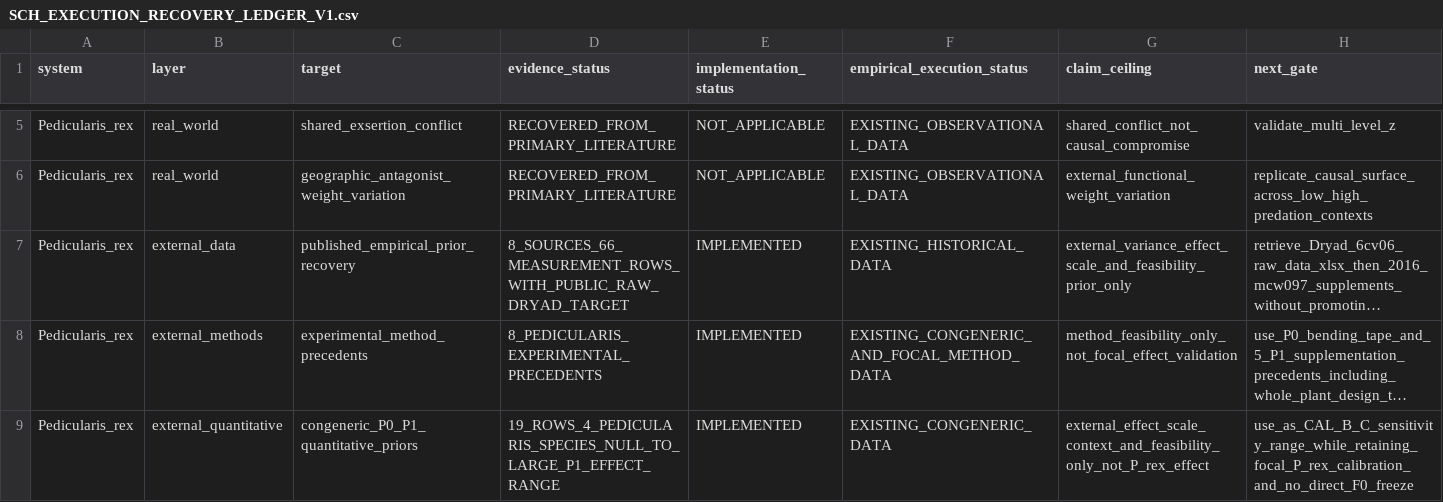
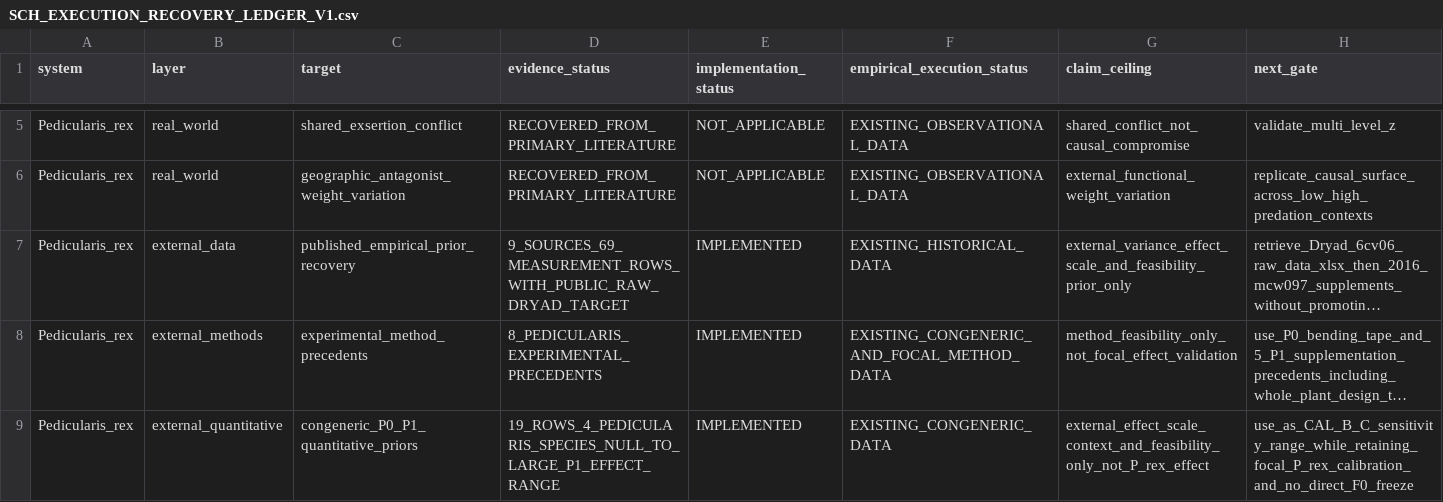
Before and after one commit to zuizui0223/sch, a CSV file: empirical/architecture/SCH_EXECUTION_RECOVERY_LEDGER_V1.csv, drawn as a sheet; only a part is shown, gaps mark what is left out; long unchanged cells end in …; the diff names each change by its address in the sheet, - before the commit and + after, or states it on an @@ line.

Commit message:
Update focal published prior count with morphology dataset

```diff
--- a/empirical/architecture/SCH_EXECUTION_RECOVERY_LEDGER_V1.csv
+++ b/empirical/architecture/SCH_EXECUTION_RECOVERY_LEDGER_V1.csv
-D7 (evidence_status): 8_SOURCES_66_MEASUREMENT_ROWS_WITH_PUBLIC_RAW_DRYAD_TARGET
+D7 (evidence_status): 9_SOURCES_69_MEASUREMENT_ROWS_WITH_PUBLIC_RAW_DRYAD_TARGET
```
